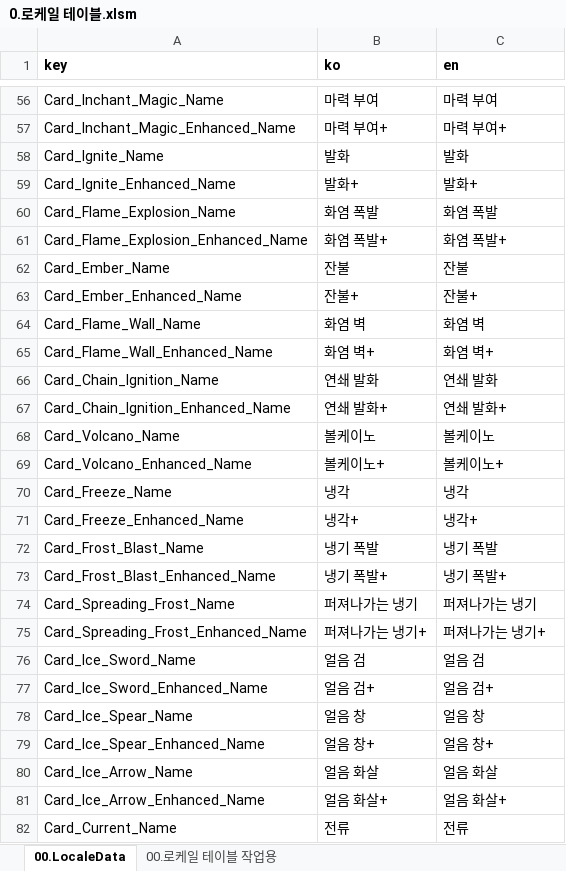
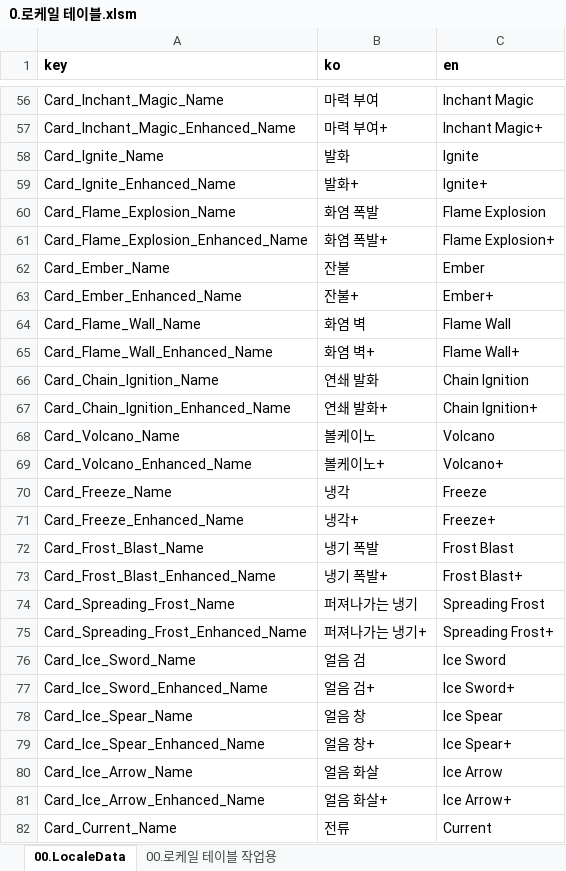
Before and after one commit to kauthor/FluffyDisdog, an Excel workbook: Plan/Table/0.로케일 테이블.xlsm, sheet 00.LocaleData, drawn as a sheet; only a part is shown, gaps mark what is left out; values as stored, in another font and other column widths than the file's, no borders; the diff covers the shown part only; the diff names each change by its address in the sheet, - before the commit and + after, or states it on an @@ line.

```diff
--- a/Plan/Table/0.로케일 테이블.xlsm (sheet 00.LocaleData)
+++ b/Plan/Table/0.로케일 테이블.xlsm (sheet 00.LocaleData)
-C56 (en): 마력 부여
+C56 (en): Inchant Magic
-C57 (en): 마력 부여+
+C57 (en): Inchant Magic+
-C58 (en): 발화
+C58 (en): Ignite
-C59 (en): 발화+
+C59 (en): Ignite+
-C60 (en): 화염 폭발
+C60 (en): Flame Explosion
-C61 (en): 화염 폭발+
+C61 (en): Flame Explosion+
-C62 (en): 잔불
+C62 (en): Ember
-C63 (en): 잔불+
+C63 (en): Ember+
-C64 (en): 화염 벽
+C64 (en): Flame Wall
-C65 (en): 화염 벽+
+C65 (en): Flame Wall+
-C66 (en): 연쇄 발화
+C66 (en): Chain Ignition
-C67 (en): 연쇄 발화+
+C67 (en): Chain Ignition+
-C68 (en): 볼케이노
+C68 (en): Volcano
-C69 (en): 볼케이노+
+C69 (en): Volcano+
-C70 (en): 냉각
+C70 (en): Freeze
-C71 (en): 냉각+
+C71 (en): Freeze+
-C72 (en): 냉기 폭발
+C72 (en): Frost Blast
-C73 (en): 냉기 폭발+
+C73 (en): Frost Blast+
-C74 (en): 퍼져나가는 냉기
+C74 (en): Spreading Frost
-C75 (en): 퍼져나가는 냉기+
+C75 (en): Spreading Frost+
-C76 (en): 얼음 검
+C76 (en): Ice Sword
-C77 (en): 얼음 검+
+C77 (en): Ice Sword+
-C78 (en): 얼음 창
+C78 (en): Ice Spear
-C79 (en): 얼음 창+
+C79 (en): Ice Spear+
-C80 (en): 얼음 화살
+C80 (en): Ice Arrow
-C81 (en): 얼음 화살+
+C81 (en): Ice Arrow+
-C82 (en): 전류
+C82 (en): Current
```
Also changed, not shown: 335 edited cells elsewhere in this sheet, sheet 00.로케일 테이블 작업용, 1 other file.
